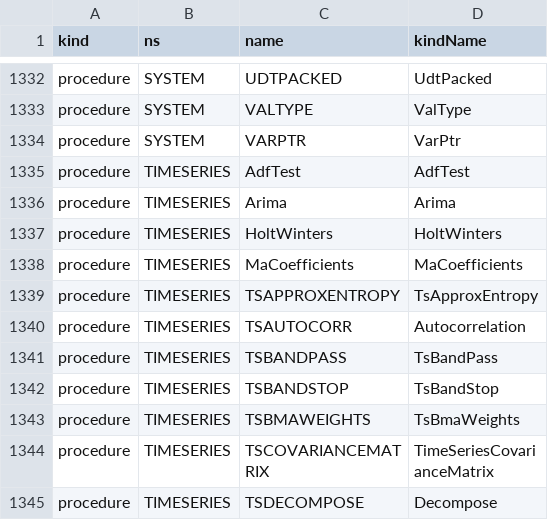
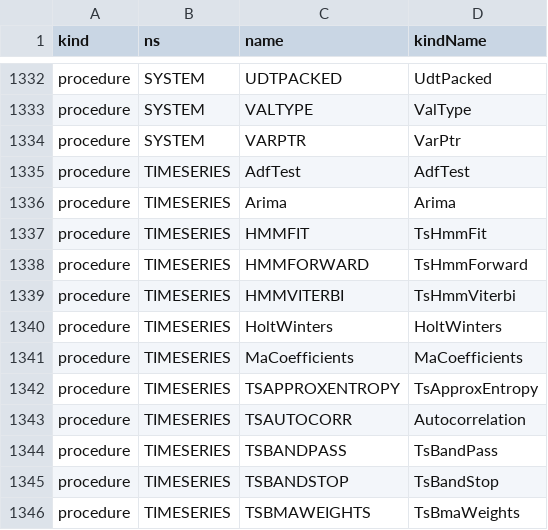
Before and after one commit to c-vision/GMBasic, a CSV file: GMBasicSharp/common/Registry/surface.csv, drawn as a sheet; only a part is shown, gaps mark what is left out; the shorter side is filled out with more unchanged rows; the diff names each change by its address in the sheet, - before the commit and + after, or states it on an @@ line.

```diff
--- a/GMBasicSharp/common/Registry/surface.csv
+++ b/GMBasicSharp/common/Registry/surface.csv
+row 1337: procedure | TIMESERIES | HMMFIT | TsHmmFit
+row 1338: procedure | TIMESERIES | HMMFORWARD | TsHmmForward
+row 1339: procedure | TIMESERIES | HMMVITERBI | TsHmmViterbi
```
Also changed, not shown: GMBasicSharp/common/Registry/stdlib_tokens.csv, GMBasicSharp/common/Registry/stdlib_tokens_unique.csv, 42 other files.
